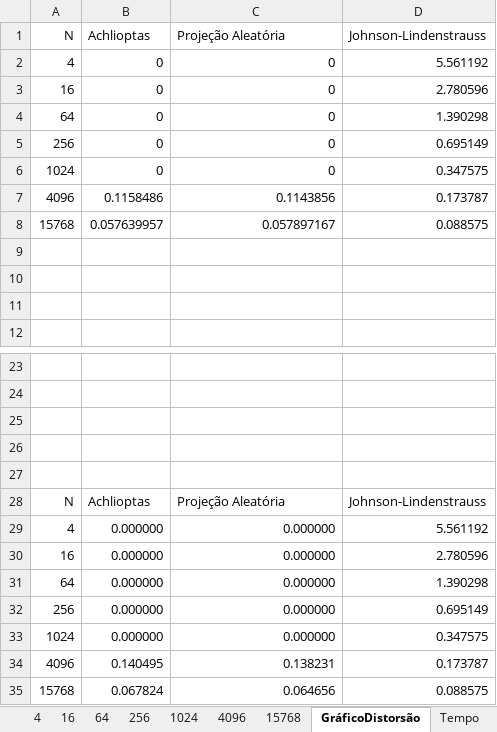
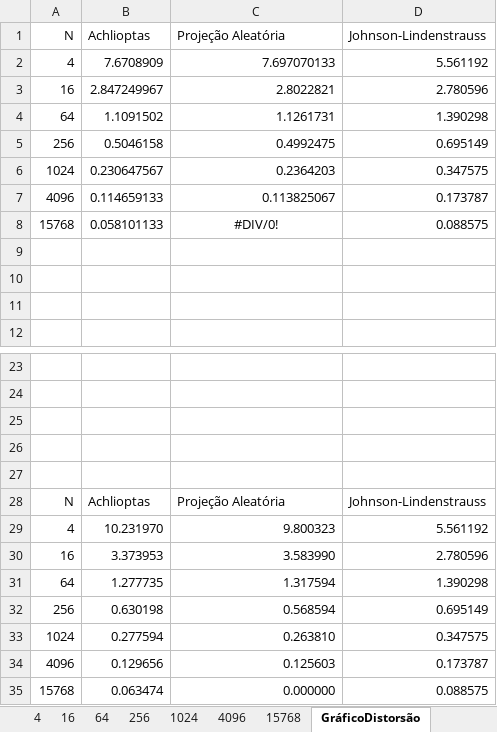
Before and after one commit to lquatrin/inf2978, an Excel workbook: report/report com numpy.xlsx, sheet GráficoDistorsão, drawn as a sheet; only a part is shown, gaps mark what is left out; values as stored, in another font and other column widths than the file's, no borders; charts and pictures not drawn; the diff names each change by its address in the sheet, - before the commit and + after, or states it on an @@ line.

```diff
--- a/report/report com numpy.xlsx (sheet GráficoDistorsão)
+++ b/report/report com numpy.xlsx (sheet GráficoDistorsão)
-B2 (Achlioptas): 0
+B2 (Achlioptas): 7.6708909
-C2 (Projeção Aleatória): 0
+C2 (Projeção Aleatória): 7.697070133
-B3 (Achlioptas): 0
+B3 (Achlioptas): 2.847249967
-C3 (Projeção Aleatória): 0
+C3 (Projeção Aleatória): 2.8022821
-B4 (Achlioptas): 0
+B4 (Achlioptas): 1.1091502
-C4 (Projeção Aleatória): 0
+C4 (Projeção Aleatória): 1.1261731
-B5 (Achlioptas): 0
+B5 (Achlioptas): 0.5046158
-C5 (Projeção Aleatória): 0
+C5 (Projeção Aleatória): 0.4992475
-B6 (Achlioptas): 0
+B6 (Achlioptas): 0.230647567
-C6 (Projeção Aleatória): 0
+C6 (Projeção Aleatória): 0.2364203
-B7 (Achlioptas): 0.1158486
+B7 (Achlioptas): 0.114659133
-C7 (Projeção Aleatória): 0.1143856
+C7 (Projeção Aleatória): 0.113825067
-B8 (Achlioptas): 0.057639957
+B8 (Achlioptas): 0.058101133
-C8 (Projeção Aleatória): 0.057897167
+C8 (Projeção Aleatória): #DIV/0!
-C8 alignment: right
+C8 alignment: center
-B29 (Achlioptas): 0.000000
+B29 (Achlioptas): 10.231970
-C29 (Projeção Aleatória): 0.000000
+C29 (Projeção Aleatória): 9.800323
-B30 (Achlioptas): 0.000000
+B30 (Achlioptas): 3.373953
-C30 (Projeção Aleatória): 0.000000
+C30 (Projeção Aleatória): 3.583990
-B31 (Achlioptas): 0.000000
+B31 (Achlioptas): 1.277735
-C31 (Projeção Aleatória): 0.000000
+C31 (Projeção Aleatória): 1.317594
-B32 (Achlioptas): 0.000000
+B32 (Achlioptas): 0.630198
-C32 (Projeção Aleatória): 0.000000
+C32 (Projeção Aleatória): 0.568594
-B33 (Achlioptas): 0.000000
+B33 (Achlioptas): 0.277594
-C33 (Projeção Aleatória): 0.000000
+C33 (Projeção Aleatória): 0.263810
-B34 (Achlioptas): 0.140495
+B34 (Achlioptas): 0.129656
-C34 (Projeção Aleatória): 0.138231
+C34 (Projeção Aleatória): 0.125603
-B35 (Achlioptas): 0.067824
+B35 (Achlioptas): 0.063474
-C35 (Projeção Aleatória): 0.064656
+C35 (Projeção Aleatória): 0.000000
```
Also changed, not shown: sheet 15768, sheet 4096, sheet TempoGeração, sheet TempoProjeção, other sheet tabs, charts or pictures.
